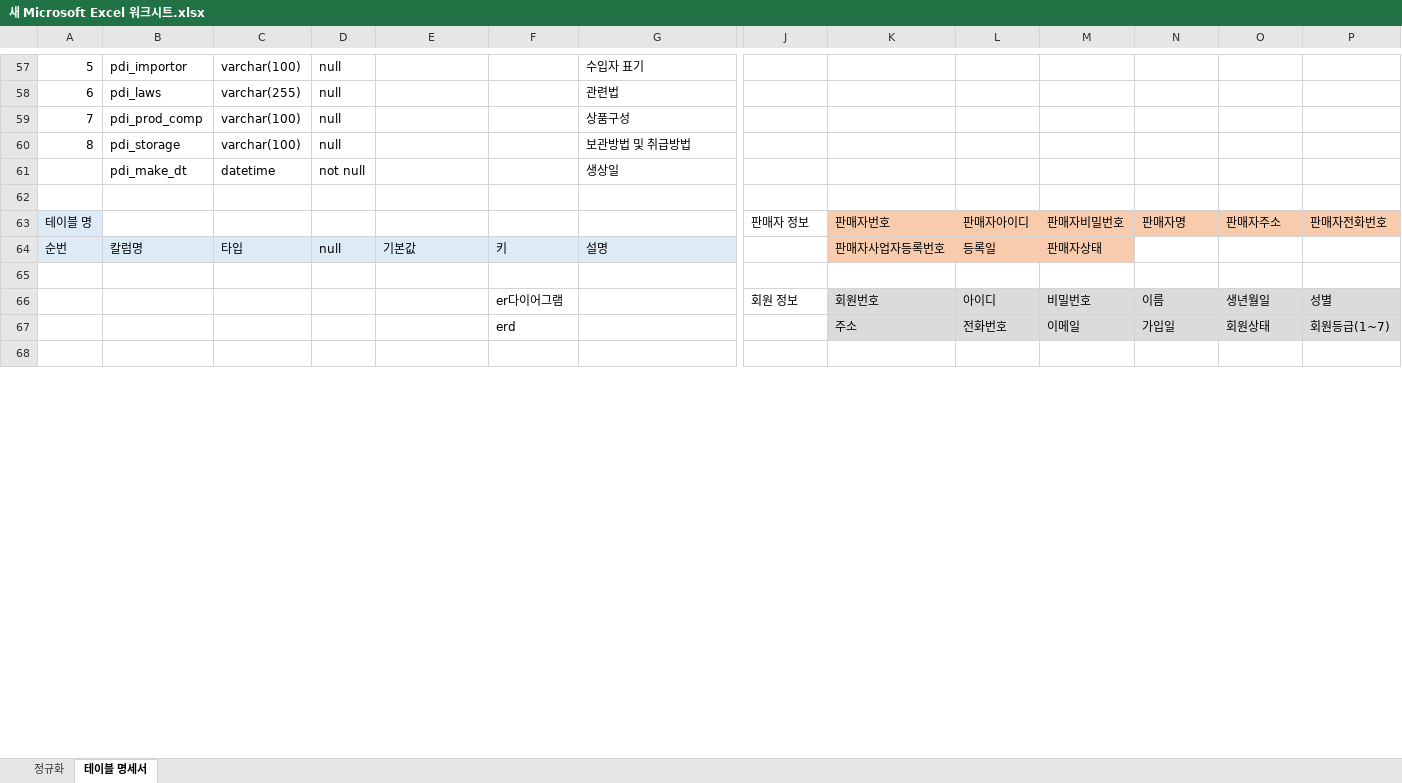
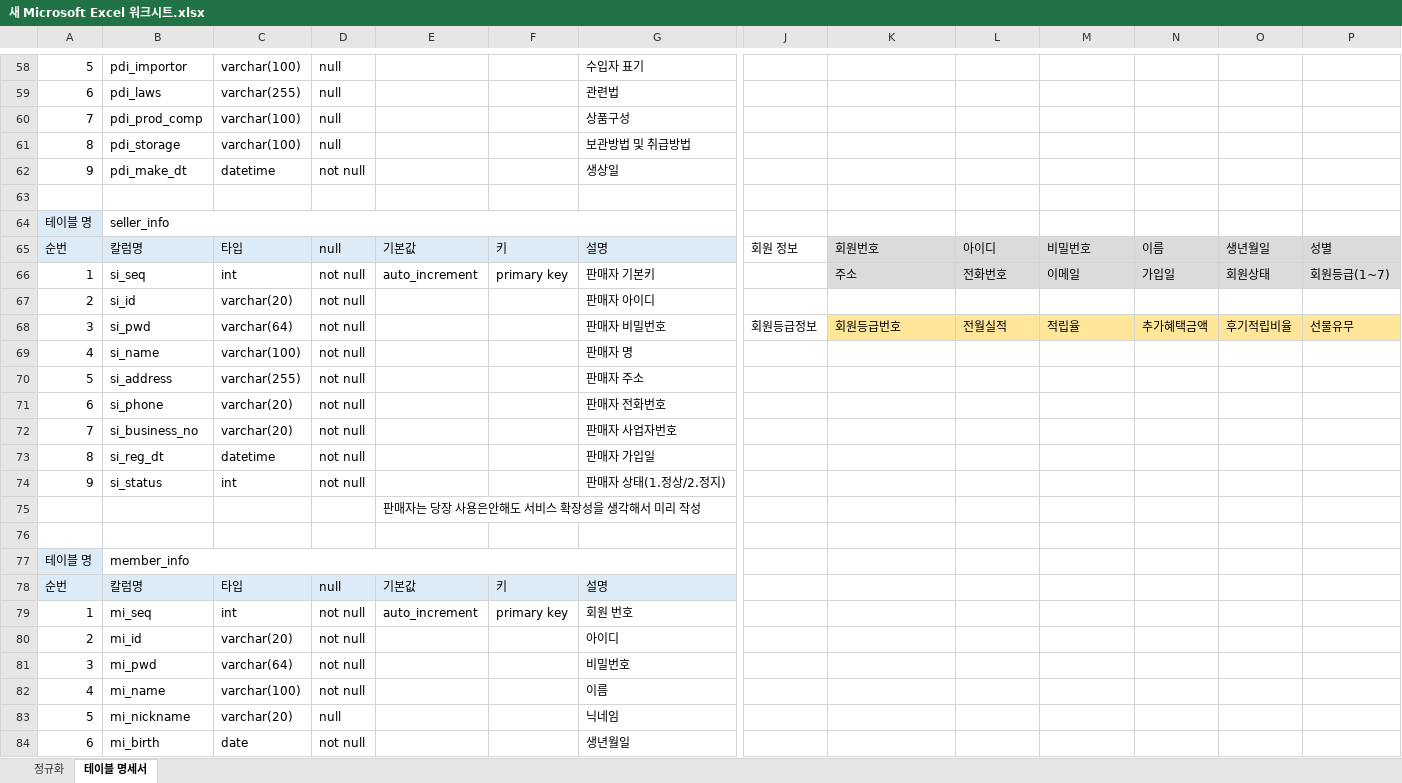
Before and after one commit to nunnunnu/green, an Excel workbook: green/sql_221124/새 Microsoft Excel 워크시트.xlsx, sheet 테이블 명세서, drawn as a sheet; only a part is shown, gaps mark what is left out; the shorter side is filled out with more unchanged rows; values as stored, in another font and other column widths than the file's, no borders; removed rows and columns are numbered as before the commit, all else as after; rows hold the shown columns only; the diff covers the shown part only; the diff names each change by its address in the sheet, - before the commit and + after, or states it on an @@ line.

```diff
--- a/green/sql_221124/새 Microsoft Excel 워크시트.xlsx (sheet 테이블 명세서)
+++ b/green/sql_221124/새 Microsoft Excel 워크시트.xlsx (sheet 테이블 명세서)
-A62: (empty)
+A62: 9
-row 63: 테이블 명 |  |  |  |  |  |  | 판매자 정보 | 판매자번호 | 판매자아이디 | 판매자비밀번호 | 판매자명 | 판매자주소 | 판매자전화번호
+row 64: 테이블 명 | seller_info
-J65: (empty)
+J65: 회원 정보
-K65: 판매자사업자등록번호
+K65: 회원번호
-K65:M65 fill: #F8CBAD
+K65:M65 fill: #DBDBDB
-L65: 등록일
+L65: 아이디
-M65: 판매자상태
+M65: 비밀번호
-N65: (empty)
+N65: 이름
-N65:P65 fill: none
+N65:P65 fill: #DBDBDB
-O65: (empty)
+O65: 생년월일
-P65: (empty)
+P65: 성별
+row 66: 1 | si_seq | int | not null | auto_increment | primary key | 판매자 기본키 |  | 주소 | 전화번호 | 이메일 | 가입일 | 회원상태 | 회원등급(1~7)
+row 67: 2 | si_id | varchar(20) | not null |  |  | 판매자 아이디
+row 68: 3 | si_pwd | varchar(64) | not null |  |  | 판매자 비밀번호 | 회원등급정보 | 회원등급번호 | 전월실적 | 적립율 | 추가혜택금액 | 후기적립비율 | 선물유무
+row 69: 4 | si_name | varchar(100) | not null |  |  | 판매자 명
+row 70: 5 | si_address | varchar(255) | not null |  |  | 판매자 주소
+row 71: 6 | si_phone | varchar(20) | not null |  |  | 판매자 전화번호
+row 72: 7 | si_business_no | varchar(20) | not null |  |  | 판매자 사업자번호
+row 73: 8 | si_reg_dt | datetime | not null |  |  | 판매자 가입일
+row 74: 9 | si_status | int | not null |  |  | 판매자 상태(1.정상/2.정지)
+row 75:  |  |  |  | 판매자는 당장 사용은안해도 서비스 확장성을 생각해서 미리 작성
-row 66:  |  |  |  |  | er다이어그램 |  | 회원 정보 | 회원번호 | 아이디 | 비밀번호 | 이름 | 생년월일 | 성별
-row 67:  |  |  |  |  | erd |  |  | 주소 | 전화번호 | 이메일 | 가입일 | 회원상태 | 회원등급(1~7)
+row 77: 테이블 명 | member_info
+row 78: 순번 | 칼럼명 | 타입 | null | 기본값 | 키 | 설명
+row 79: 1 | mi_seq | int | not null | auto_increment | primary key | 회원 번호
+row 80: 2 | mi_id | varchar(20) | not null |  |  | 아이디
+row 81: 3 | mi_pwd | varchar(64) | not null |  |  | 비밀번호
+row 82: 4 | mi_name | varchar(100) | not null |  |  | 이름
+row 83: 5 | mi_nickname | varchar(20) | null |  |  | 닉네임
+row 84: 6 | mi_birth | date | not null |  |  | 생년월일
```
Also changed, not shown: 50 added rows, 5 removed rows, 1 moved row, 8 edited cells, cell formats and merged cells elsewhere in this sheet, 11 other files.
